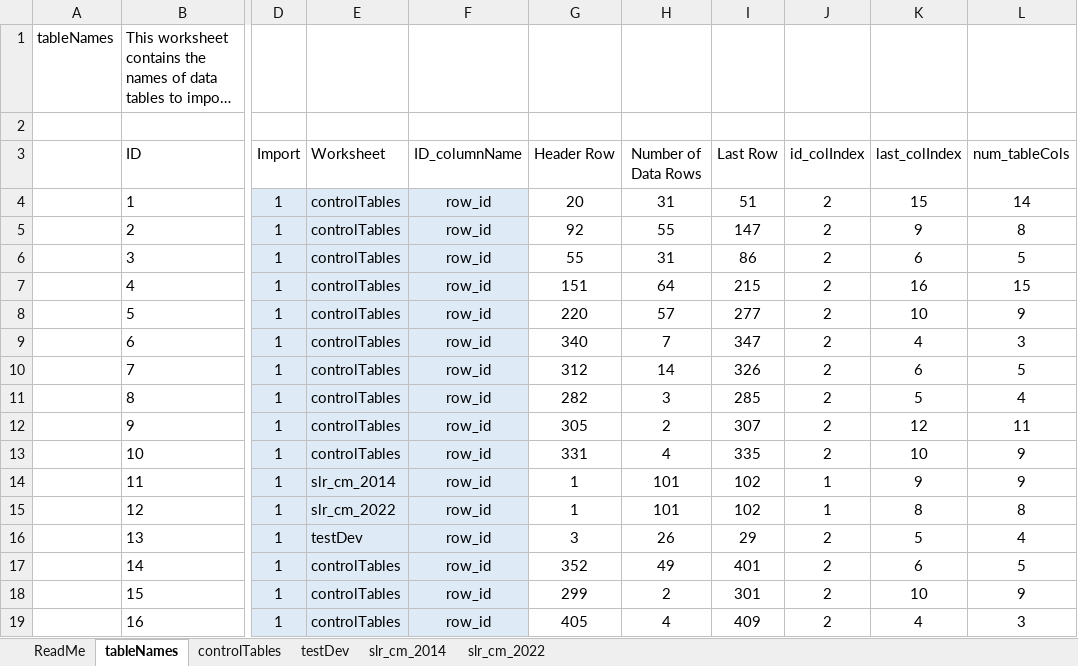
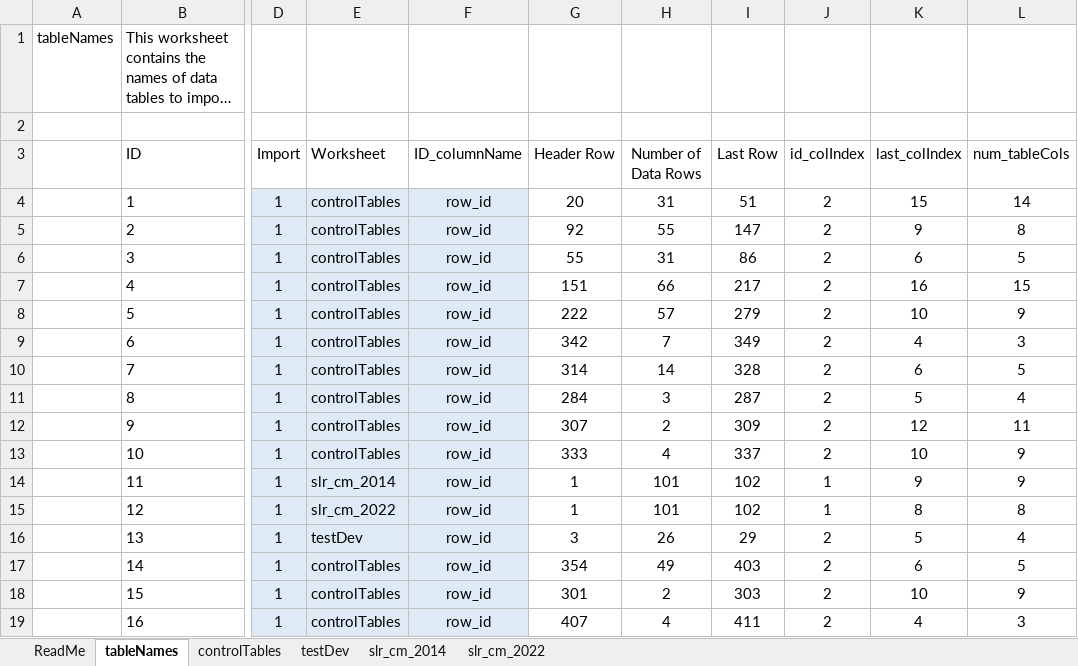
Before and after one commit to USEPA/FrEDI_Data, an Excel workbook: inst/extdata/fredi/FrEDI_config.xlsx, sheet tableNames, drawn as a sheet; only a part is shown, gaps mark what is left out; long unchanged cells end in …; values as stored, in another font and other column widths than the file's, no borders; charts and pictures and table styles not drawn; the diff names each change by its address in the sheet, - before the commit and + after, or states it on an @@ line.

Commit message:
MN Adjustments to Forestry Sector
Changes to state level Forestry. Only include Producer Surplus. Add MtCO2e/year data. Three impactTypes: Producer Surplus, physical sequestered carbon eq, and value of sequestered carbon eq with SCC. tagged physical column with 0 in config Impact Types table column c1 to match other physical columns (Marsh Cseq/Mseq and Outdoor Rec other lost trips). only producer surplus gets gdp/cap scalar (value, not change in value)

```diff
--- a/inst/extdata/fredi/FrEDI_config.xlsx (sheet tableNames)
+++ b/inst/extdata/fredi/FrEDI_config.xlsx (sheet tableNames)
-H7 (Number of Data Rows): 64
+H7 (Number of Data Rows): 66
-I7 (Last Row): 215
+I7 (Last Row): 217
-G8 (Header Row): 220
+G8 (Header Row): 222
-I8 (Last Row): 277
+I8 (Last Row): 279
-G9 (Header Row): 340
+G9 (Header Row): 342
-I9 (Last Row): 347
+I9 (Last Row): 349
-G10 (Header Row): 312
+G10 (Header Row): 314
-I10 (Last Row): 326
+I10 (Last Row): 328
-G11 (Header Row): 282
+G11 (Header Row): 284
-I11 (Last Row): 285
+I11 (Last Row): 287
-G12 (Header Row): 305
+G12 (Header Row): 307
-I12 (Last Row): 307
+I12 (Last Row): 309
-G13 (Header Row): 331
+G13 (Header Row): 333
-I13 (Last Row): 335
+I13 (Last Row): 337
-G17 (Header Row): 352
+G17 (Header Row): 354
-I17 (Last Row): 401
+I17 (Last Row): 403
-G18 (Header Row): 299
+G18 (Header Row): 301
-I18 (Last Row): 301
+I18 (Last Row): 303
-G19 (Header Row): 405
+G19 (Header Row): 407
-I19 (Last Row): 409
+I19 (Last Row): 411
```
Also changed, not shown: sheet controlTables, 1 other file.
